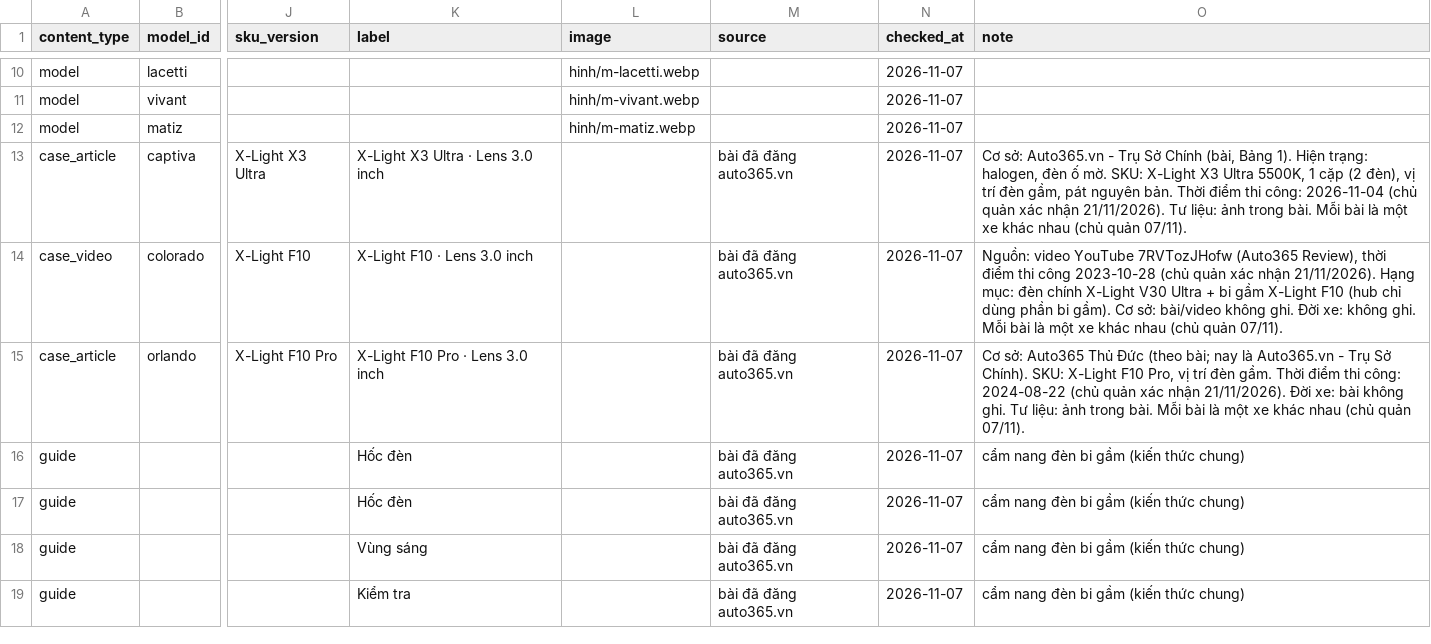
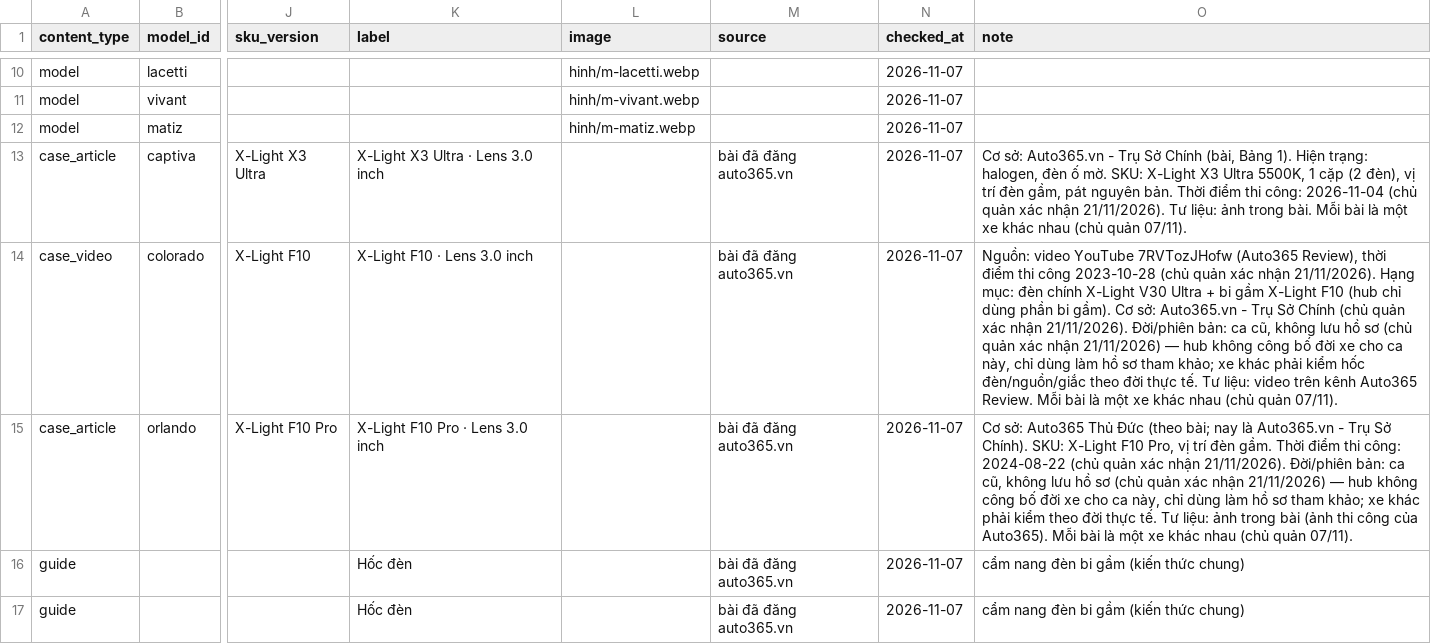
Before and after one commit to manhcuong365group/preview-365group, a CSV file: docs/bi-gam-chevrolet/04_Master_Data_Bi_gam_Chevrolet.csv, drawn as a sheet; only a part is shown, gaps mark what is left out; the shorter side is filled out with more unchanged rows; the diff names each change by its address in the sheet, - before the commit and + after, or states it on an @@ line.

```diff
--- a/docs/bi-gam-chevrolet/04_Master_Data_Bi_gam_Chevrolet.csv
+++ b/docs/bi-gam-chevrolet/04_Master_Data_Bi_gam_Chevrolet.csv
-O14 (note): …Cơ sở: bài/video không ghi. Đời xe: không ghi. Mỗi bài…
+O14 (note): …Cơ sở: Auto365.vn - Trụ Sở Chính (chủ quản xác nhận 21/11/2026). Đời/phiên bản: ca cũ, không lưu hồ sơ (chủ quản xác nhận 21/11/2026) — hub không công bố đời xe cho ca này, chỉ dùng làm hồ sơ tham khảo; xe khác phải kiểm hốc đèn/nguồn/giắc theo đời thực tế. Tư liệu: video trên kênh Auto365 Review. Mỗi bài…
-O15 (note): …nhận 21/11/2026). Đời xe: bài không ghi. Tư liệu: ảnh trong bài. Mỗi bài…
+O15 (note): …nhận 21/11/2026). Đời/phiên bản: ca cũ, không lưu hồ sơ (chủ quản xác nhận 21/11/2026) — hub không công bố đời xe cho ca này, chỉ dùng làm hồ sơ tham khảo; xe khác phải kiểm theo đời thực tế. Tư liệu: ảnh trong bài (ảnh thi công của Auto365). Mỗi bài…
```
Also changed, not shown: 8 other files.
